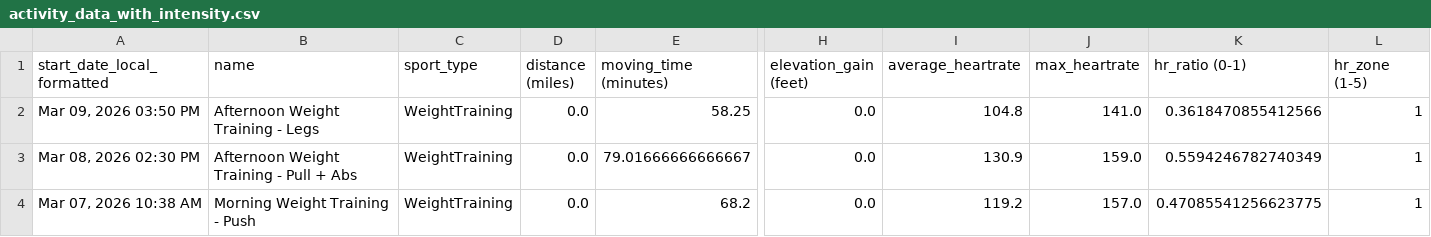
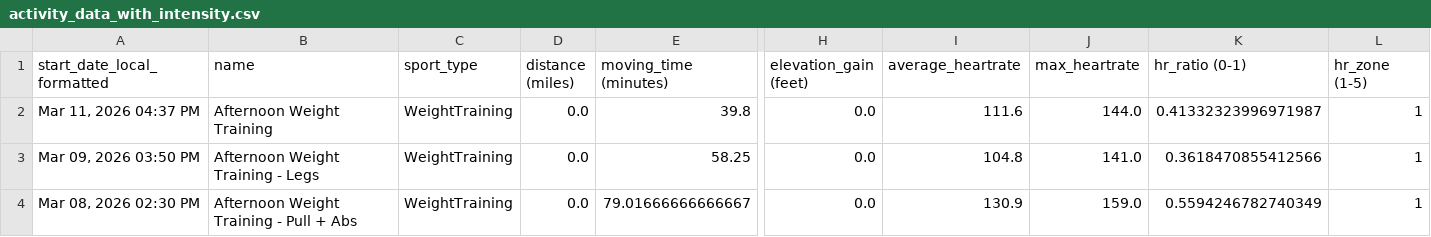
Before and after one commit to adbrigs/strava-training-dashboard, a CSV file: Training_Intensity_Report/dashboard/data/activity_data_with_intensity.csv, drawn as a sheet; only a part is shown, gaps mark what is left out; the shorter side is filled out with more unchanged rows; rows hold the shown columns only; the diff names each change by its address in the sheet, - before the commit and + after, or states it on an @@ line.

```diff
--- a/Training_Intensity_Report/dashboard/data/activity_data_with_intensity.csv
+++ b/Training_Intensity_Report/dashboard/data/activity_data_with_intensity.csv
+row 2: Mar 11, 2026 04:37 PM | Afternoon Weight Training | WeightTraining | 0.0 | 39.8 | 0.0 | 111.6 | 144.0 | 0.41332323996971987 | 1
```
Also changed, not shown: Training_Intensity_Report/dashboard/data/all_activities_rawdata.csv.
